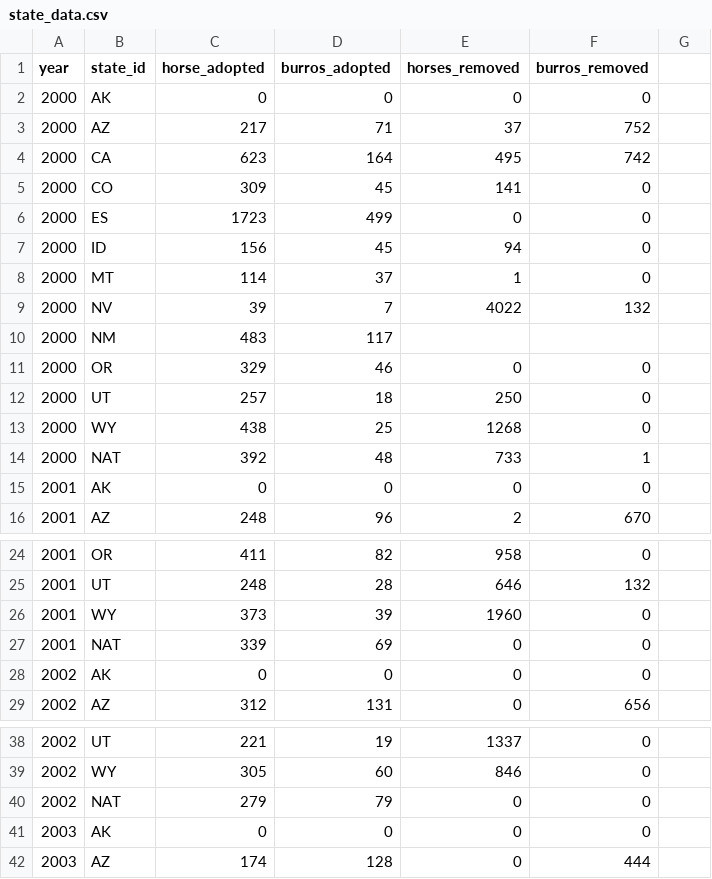
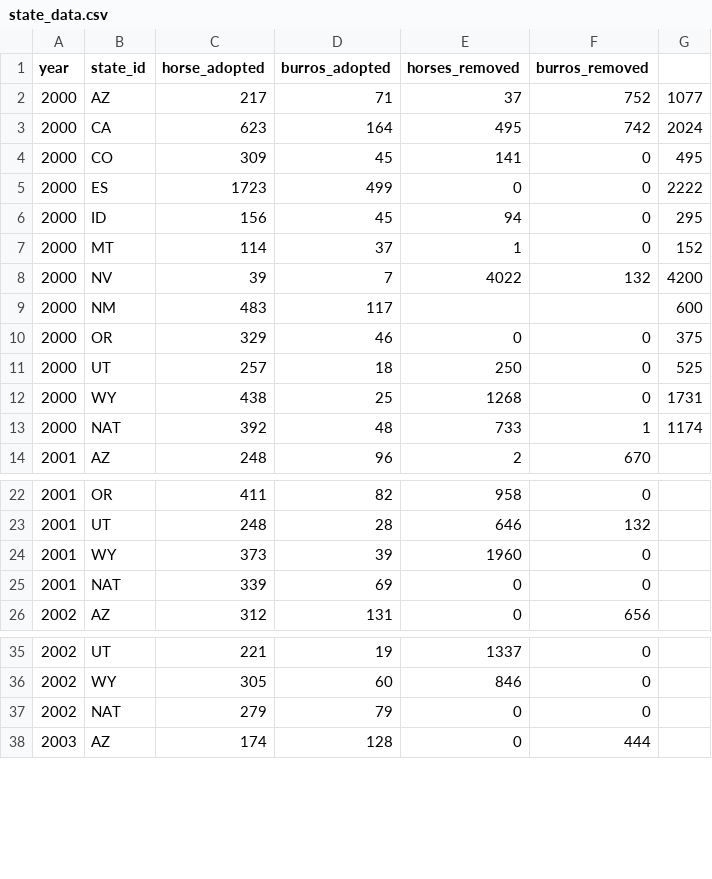
Before and after one commit to cholestria/MustangMap, a CSV file: csvs/state_data.csv, drawn as a sheet; only a part is shown, gaps mark what is left out; removed rows and columns are numbered as before the commit, all else as after; the diff names each change by its address in the sheet, - before the commit and + after, or states it on an @@ line.

Commit message:
mapworking with states overlay

```diff
--- a/csvs/state_data.csv
+++ b/csvs/state_data.csv
-row 2: 2000 | AK | 0 | 0 | 0 | 0
-G2: (empty)
+G2: 1077
-G3: (empty)
+G3: 2024
-G4: (empty)
+G4: 495
-G5: (empty)
+G5: 2222
-G6: (empty)
+G6: 295
-G7: (empty)
+G7: 152
-G8: (empty)
+G8: 4200
-G9: (empty)
+G9: 600
-G10: (empty)
+G10: 375
-G11: (empty)
+G11: 525
-G12: (empty)
+G12: 1731
-G13: (empty)
+G13: 1174
-row 15: 2001 | AK | 0 | 0 | 0 | 0
-row 28: 2002 | AK | 0 | 0 | 0 | 0
-row 41: 2003 | AK | 0 | 0 | 0 | 0
```
Also changed, not shown: 8 other files.
